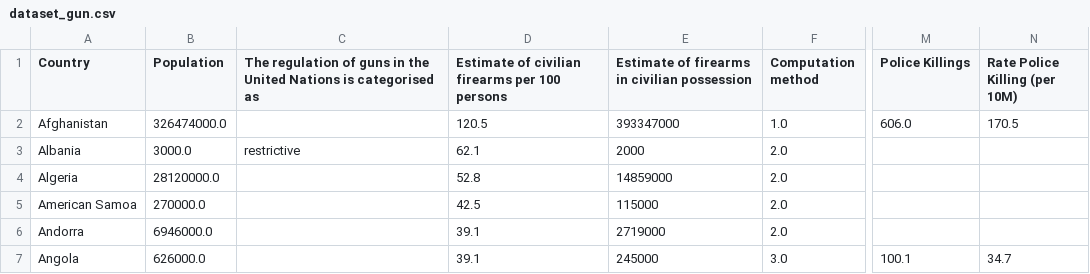
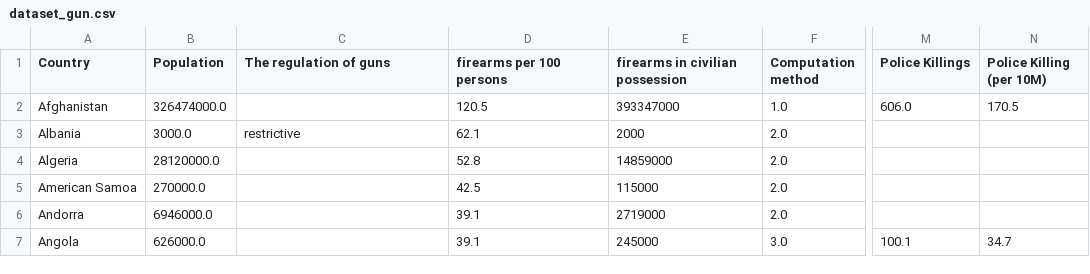
Before and after one commit to Michelolol/Neural-Net-Project, a CSV file: dataset_gun.csv, drawn as a sheet; only a part is shown, gaps mark what is left out; the diff names each change by its address in the sheet, - before the commit and + after, or states it on an @@ line.

Commit message:
making top more comprehensible

```diff
--- a/dataset_gun.csv
+++ b/dataset_gun.csv
-C1: The regulation of guns in the United Nations is categorised as
+C1: The regulation of guns
-D1: Estimate of civilian firearms per 100 persons
+D1: firearms per 100 persons
-E1: Estimate of firearms in civilian possession
+E1: firearms in civilian possession
-N1: Rate Police Killing (per 10M)
+N1: Police Killing (per 10M)
```
